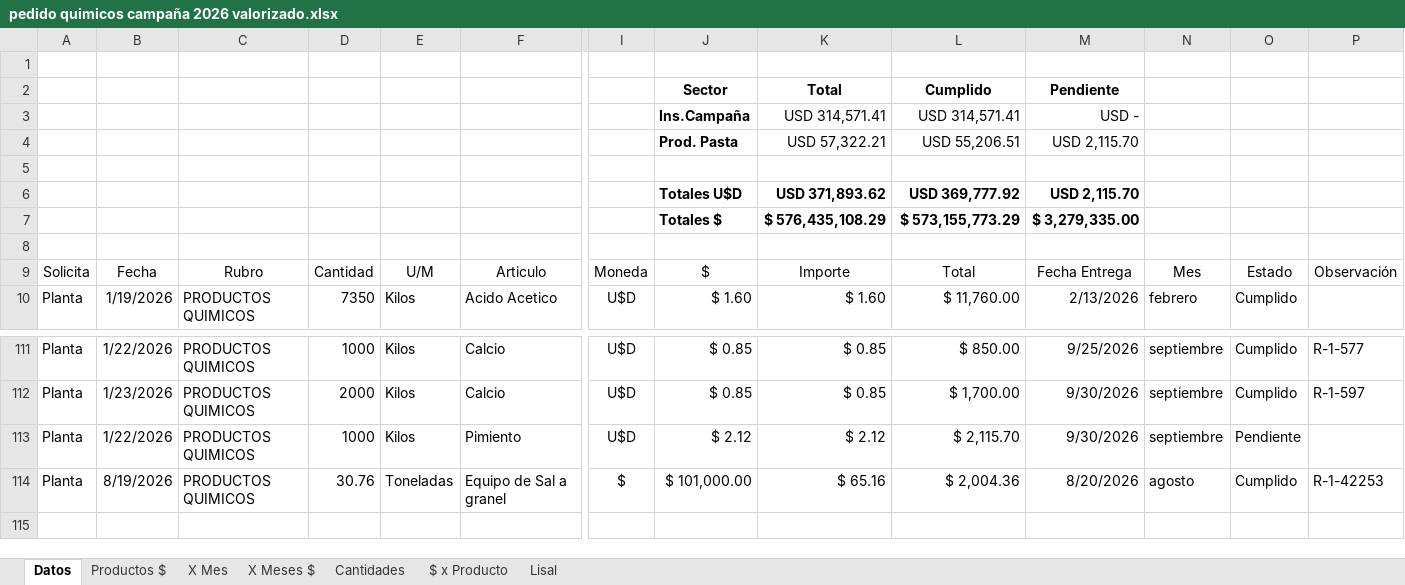
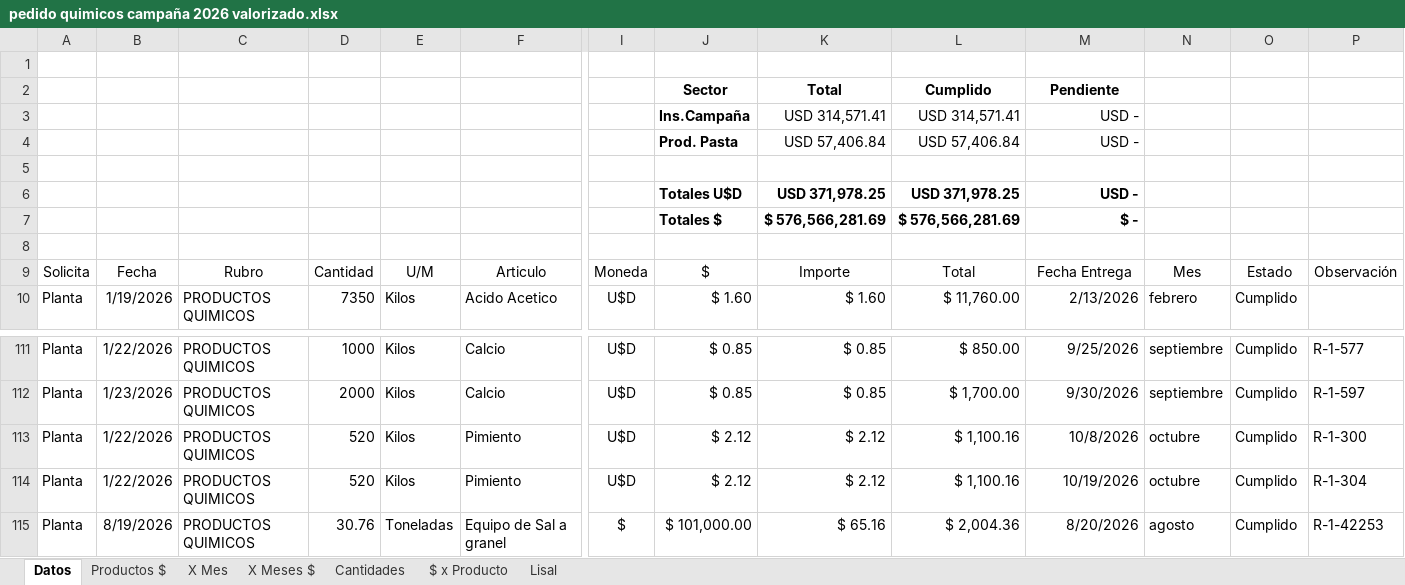
Before and after one commit to Ale-pogo/dashboard-fincalaseis, an Excel workbook: public/data/pedido quimicos campaña 2026 valorizado.xlsx, sheet Datos, drawn as a sheet; only a part is shown, gaps mark what is left out; values as stored, in another font and other column widths than the file's, no borders; charts and pictures and conditional formats and table styles not drawn; removed rows and columns are numbered as before the commit, all else as after; rows hold the shown columns only; the diff names each change by its address in the sheet, - before the commit and + after, or states it on an @@ line.

```diff
--- a/public/data/pedido quimicos campaña 2026 valorizado.xlsx (sheet Datos)
+++ b/public/data/pedido quimicos campaña 2026 valorizado.xlsx (sheet Datos)
-row 4:  |  |  |  |  |  |  | Prod. Pasta | USD 57,322.21 | USD 55,206.51 | USD 2,115.70
+row 4:  |  |  |  |  |  |  | Prod. Pasta | USD 57,406.84 | USD 57,406.84 | USD -
-K6: USD 371,893.62
+K6: USD 371,978.25
-L6: USD 369,777.92
+L6: USD 371,978.25
-M6: USD 2,115.70
+M6: USD -
-row 7:  |  |  |  |  |  |  | Totales $ | $ 576,435,108.29 | $ 573,155,773.29 | $ 3,279,335.00
+row 7:  |  |  |  |  |  |  | Totales $ | $ 576,566,281.69 | $ 576,566,281.69 | $ -
+row 113: Planta | 1/22/2026 | PRODUCTOS QUIMICOS | 520 | Kilos | Pimiento | U$D | $ 2.12 | $ 2.12 | $ 1,100.16 | 10/8/2026 | octubre | Cumplido | R-1-300
-D114: 1000
+D114: 520
-L114: $ 2,115.70
+L114: $ 1,100.16
-M114: 9/30/2026
+M114: 10/19/2026
-N114: septiembre
+N114: octubre
-O114: Pendiente
+O114: Cumplido
-P114: (empty)
+P114: R-1-304
```
Also changed, not shown: formulas that keep their value, 2 other files.
